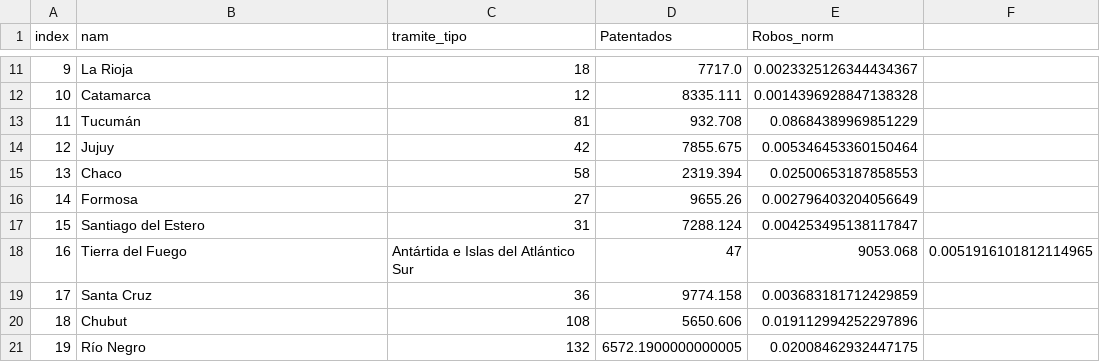
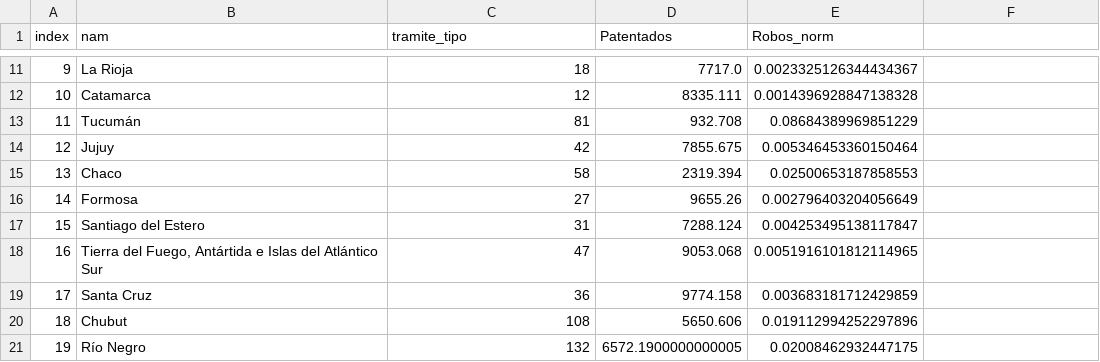
Before and after one commit to spiousas/map_robados, a CSV file: data/robados_por_provincia.csv, drawn as a sheet; only a part is shown, gaps mark what is left out.

```diff
--- a/data/robados_por_provincia.csv
+++ b/data/robados_por_provincia.csv
@@ -17,3 +17,3 @@ index,nam,tramite_tipo,Patentados,Robos_norm
 15,Santiago del Estero,31,7288.124,0.004253495138117847
-16,Tierra del Fuego, Antártida e Islas del Atlántico Sur,47,9053.068,0.0051916101812114965
+16,"Tierra del Fuego, Antártida e Islas del Atlántico Sur",47,9053.068,0.0051916101812114965
 17,Santa Cruz,36,9774.158,0.003683181712429859
```
Also changed, not shown: 3 other files.
